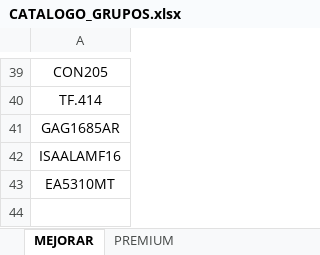
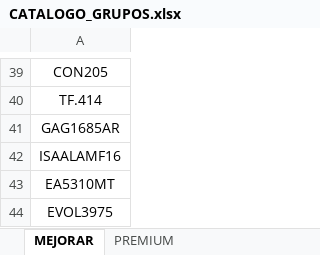
Before and after one commit to ferremax-cat/pinterest-f, an Excel workbook: excel/CATALOGO_GRUPOS.xlsx, sheet MEJORAR, drawn as a sheet; only a part is shown, gaps mark what is left out; values as stored, in another font and other column widths than the file's, no borders; the diff names each change by its address in the sheet, - before the commit and + after, or states it on an @@ line.

```diff
--- a/excel/CATALOGO_GRUPOS.xlsx (sheet MEJORAR)
+++ b/excel/CATALOGO_GRUPOS.xlsx (sheet MEJORAR)
+row 44: EVOL3975
```
Also changed, not shown: excel/PRODUCTOS.xlsx, imagenes_drive.xlsx, 4 other files.
